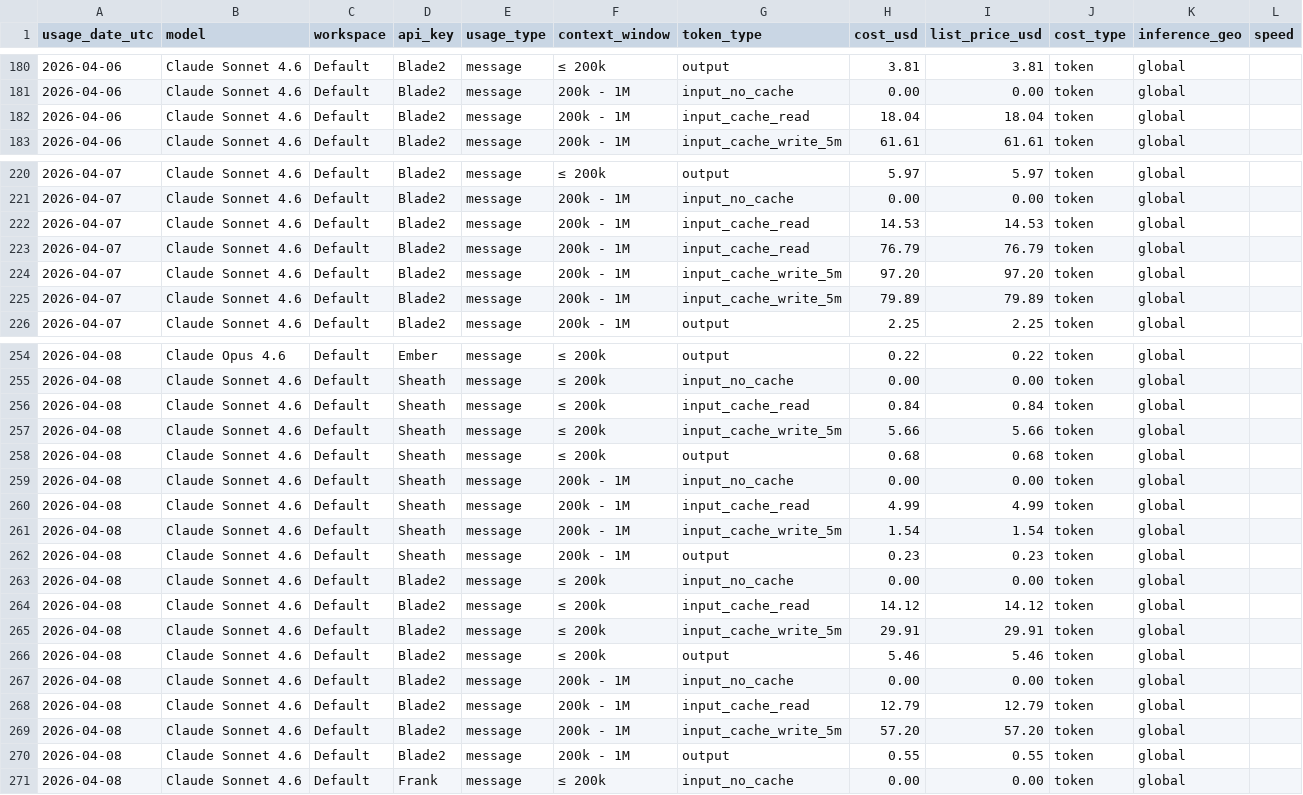
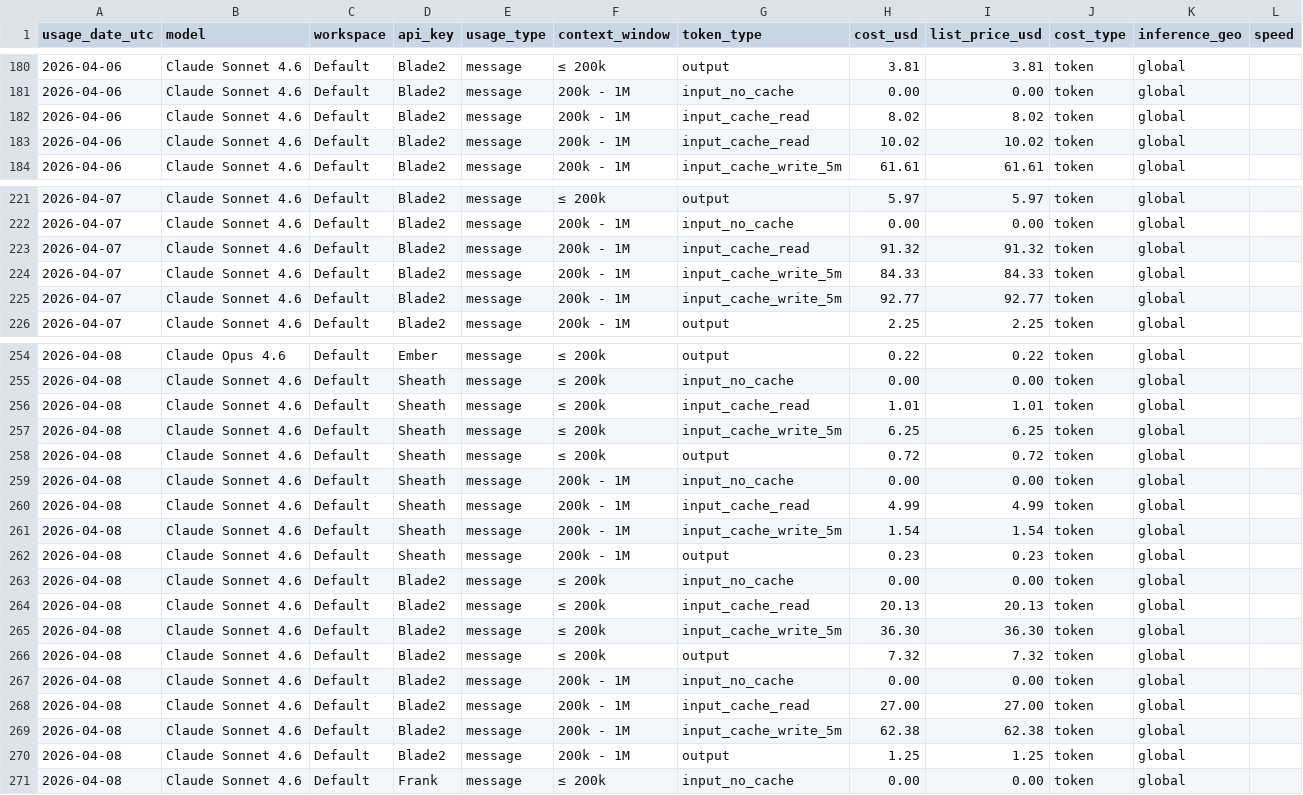
Before and after one commit to VikingSam/token-dashboard, a CSV file: cost_export.csv, drawn as a sheet; only a part is shown, gaps mark what is left out; the diff covers the shown part only.

Commit message:
Token dashboard update 2026-04-08T17:05:31Z

```diff
--- a/cost_export.csv
+++ b/cost_export.csv
@@ -181,3 +181,4 @@ usage_date_utc,model,workspace,api_key,usage_type,context_window,token_type,cost
 2026-04-06,Claude Sonnet 4.6,Default,Blade2,message,200k - 1M,input_no_cache,0.00,0.00,token,global,
-2026-04-06,Claude Sonnet 4.6,Default,Blade2,message,200k - 1M,input_cache_read,18.04,18.04,token,global,
+2026-04-06,Claude Sonnet 4.6,Default,Blade2,message,200k - 1M,input_cache_read,8.02,8.02,token,global,
+2026-04-06,Claude Sonnet 4.6,Default,Blade2,message,200k - 1M,input_cache_read,10.02,10.02,token,global,
 2026-04-06,Claude Sonnet 4.6,Default,Blade2,message,200k - 1M,input_cache_write_5m,61.61,61.61,token,global,
@@ -221,6 +222,5 @@ usage_date_utc,model,workspace,api_key,usage_type,context_window,token_type,cost
 2026-04-07,Claude Sonnet 4.6,Default,Blade2,message,200k - 1M,input_no_cache,0.00,0.00,token,global,
-2026-04-07,Claude Sonnet 4.6,Default,Blade2,message,200k - 1M,input_cache_read,14.53,14.53,token,global,
-2026-04-07,Claude Sonnet 4.6,Default,Blade2,message,200k - 1M,input_cache_read,76.79,76.79,token,global,
-2026-04-07,Claude Sonnet 4.6,Default,Blade2,message,200k - 1M,input_cache_write_5m,97.20,97.20,token,global,
-2026-04-07,Claude Sonnet 4.6,Default,Blade2,message,200k - 1M,input_cache_write_5m,79.89,79.89,token,global,
+2026-04-07,Claude Sonnet 4.6,Default,Blade2,message,200k - 1M,input_cache_read,91.32,91.32,token,global,
+2026-04-07,Claude Sonnet 4.6,Default,Blade2,message,200k - 1M,input_cache_write_5m,84.33,84.33,token,global,
+2026-04-07,Claude Sonnet 4.6,Default,Blade2,message,200k - 1M,input_cache_write_5m,92.77,92.77,token,global,
 2026-04-07,Claude Sonnet 4.6,Default,Blade2,message,200k - 1M,output,2.25,2.25,token,global,
@@ -255,5 +255,5 @@ usage_date_utc,model,workspace,api_key,usage_type,context_window,token_type,cost
 2026-04-08,Claude Sonnet 4.6,Default,Sheath,message,≤ 200k,input_no_cache,0.00,0.00,token,global,
-2026-04-08,Claude Sonnet 4.6,Default,Sheath,message,≤ 200k,input_cache_read,0.84,0.84,token,global,
-2026-04-08,Claude Sonnet 4.6,Default,Sheath,message,≤ 200k,input_cache_write_5m,5.66,5.66,token,global,
-2026-04-08,Claude Sonnet 4.6,Default,Sheath,message,≤ 200k,output,0.68,0.68,token,global,
+2026-04-08,Claude Sonnet 4.6,Default,Sheath,message,≤ 200k,input_cache_read,1.01,1.01,token,global,
+2026-04-08,Claude Sonnet 4.6,Default,Sheath,message,≤ 200k,input_cache_write_5m,6.25,6.25,token,global,
+2026-04-08,Claude Sonnet 4.6,Default,Sheath,message,≤ 200k,output,0.72,0.72,token,global,
 2026-04-08,Claude Sonnet 4.6,Default,Sheath,message,200k - 1M,input_no_cache,0.00,0.00,token,global,
@@ -263,9 +263,9 @@ usage_date_utc,model,workspace,api_key,usage_type,context_window,token_type,cost
 2026-04-08,Claude Sonnet 4.6,Default,Blade2,message,≤ 200k,input_no_cache,0.00,0.00,token,global,
-2026-04-08,Claude Sonnet 4.6,Default,Blade2,message,≤ 200k,input_cache_read,14.12,14.12,token,global,
-2026-04-08,Claude Sonnet 4.6,Default,Blade2,message,≤ 200k,input_cache_write_5m,29.91,29.91,token,global,
-2026-04-08,Claude Sonnet 4.6,Default,Blade2,message,≤ 200k,output,5.46,5.46,token,global,
+2026-04-08,Claude Sonnet 4.6,Default,Blade2,message,≤ 200k,input_cache_read,20.13,20.13,token,global,
+2026-04-08,Claude Sonnet 4.6,Default,Blade2,message,≤ 200k,input_cache_write_5m,36.30,36.30,token,global,
+2026-04-08,Claude Sonnet 4.6,Default,Blade2,message,≤ 200k,output,7.32,7.32,token,global,
 2026-04-08,Claude Sonnet 4.6,Default,Blade2,message,200k - 1M,input_no_cache,0.00,0.00,token,global,
-2026-04-08,Claude Sonnet 4.6,Default,Blade2,message,200k - 1M,input_cache_read,12.79,12.79,token,global,
-2026-04-08,Claude Sonnet 4.6,Default,Blade2,message,200k - 1M,input_cache_write_5m,57.20,57.20,token,global,
-2026-04-08,Claude Sonnet 4.6,Default,Blade2,message,200k - 1M,output,0.55,0.55,token,global,
+2026-04-08,Claude Sonnet 4.6,Default,Blade2,message,200k - 1M,input_cache_read,27.00,27.00,token,global,
+2026-04-08,Claude Sonnet 4.6,Default,Blade2,message,200k - 1M,input_cache_write_5m,62.38,62.38,token,global,
+2026-04-08,Claude Sonnet 4.6,Default,Blade2,message,200k - 1M,output,1.25,1.25,token,global,
 2026-04-08,Claude Sonnet 4.6,Default,Frank,message,≤ 200k,input_no_cache,0.00,0.00,token,global,
```
Also changed, not shown: 14 edited cells elsewhere in this file, 2 other files.
